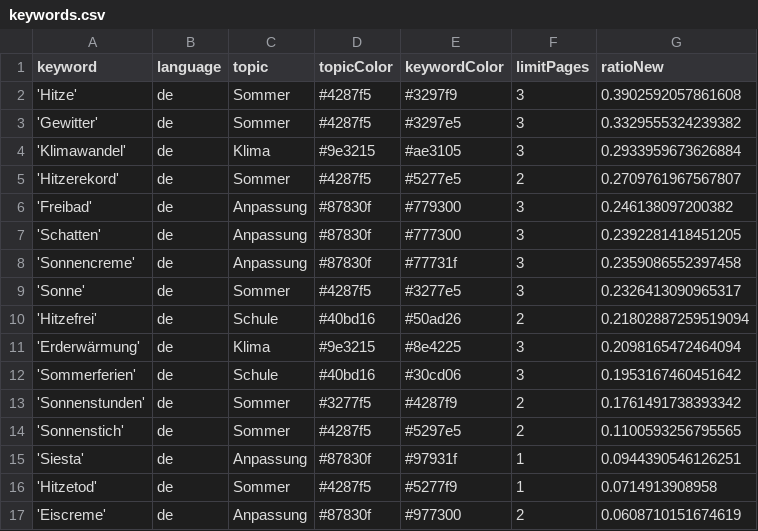
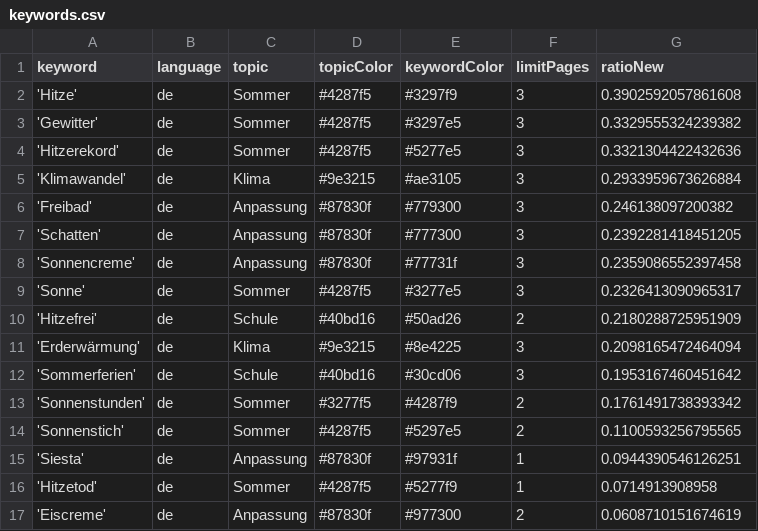
Before and after one commit to PhGeo-Word-Harvest/IceCreamIsComing, a CSV file: keywords.csv, drawn as a sheet.

```diff
--- a/keywords.csv
+++ b/keywords.csv
@@ -3,4 +3,4 @@ keyword,language,topic,topicColor,keywordColor,limitPages,ratioNew
 'Gewitter',de,Sommer,#4287f5,#3297e5,3,0.3329555324239382
+'Hitzerekord',de,Sommer,#4287f5,#5277e5,3,0.3321304422432636
 'Klimawandel',de,Klima,#9e3215,#ae3105,3,0.2933959673626884
-'Hitzerekord',de,Sommer,#4287f5,#5277e5,2,0.2709761967567807
 'Freibad',de,Anpassung,#87830f,#779300,3,0.246138097200382
@@ -9,3 +9,3 @@ keyword,language,topic,topicColor,keywordColor,limitPages,ratioNew
 'Sonne',de,Sommer,#4287f5,#3277e5,3,0.2326413090965317
-'Hitzefrei',de,Schule,#40bd16,#50ad26,2,0.21802887259519094
+'Hitzefrei',de,Schule,#40bd16,#50ad26,2,0.2180288725951909
 'Erderwärmung',de,Klima,#9e3215,#8e4225,3,0.2098165472464094
```
Also changed, not shown: csv/news_2026_07.csv, csv/news_2026_08.csv.
